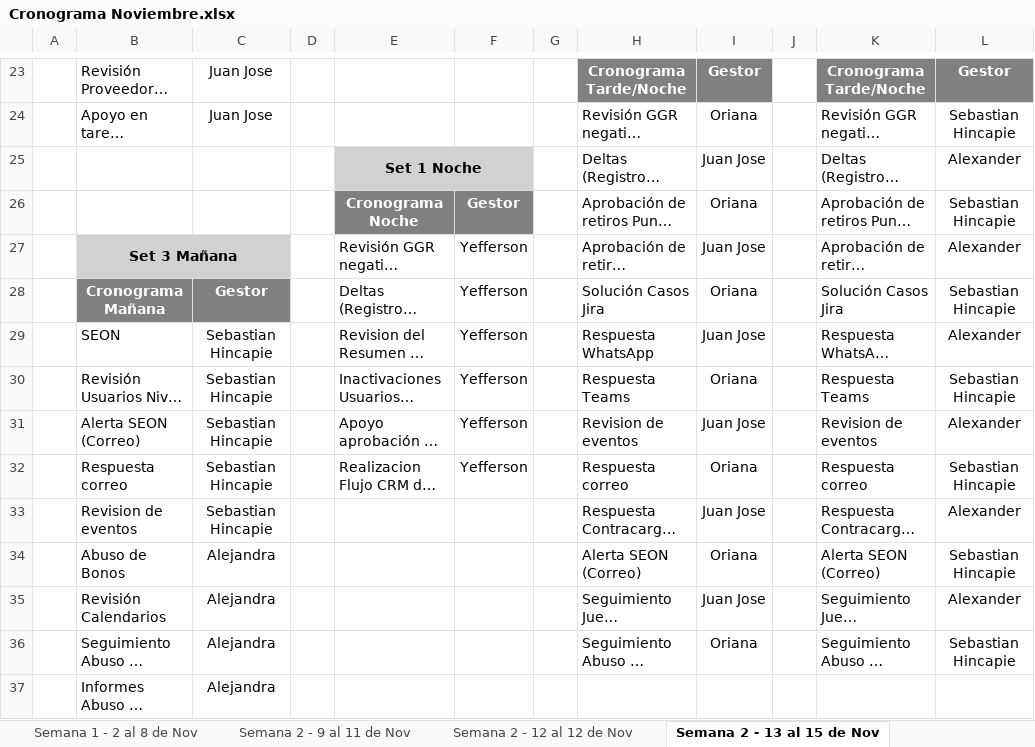
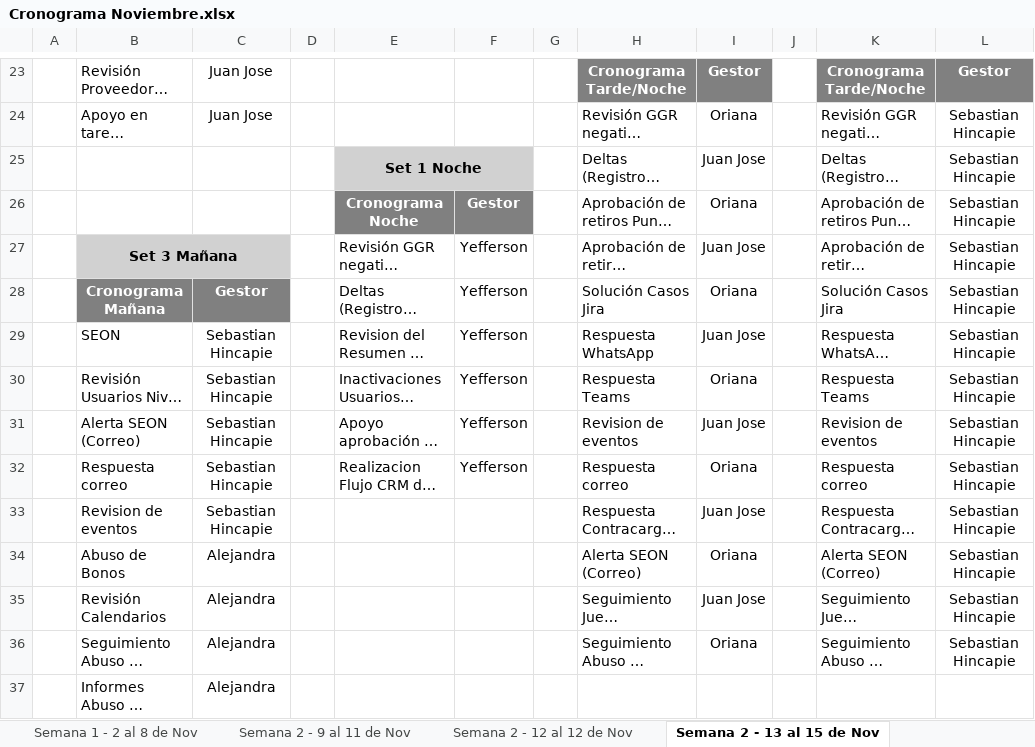
Before and after one commit to VirtualSoft026/riesgovirtualsoft, an Excel workbook: Cronograma de Tareas/Cronograma Noviembre.xlsx, sheet Semana 2 - 13 al 15 de Nov, drawn as a sheet; only a part is shown, gaps mark what is left out; long unchanged cells end in …; values as stored, in another font and other column widths than the file's, no borders; conditional formats not drawn; the diff covers the shown part only; the diff names each change by its address in the sheet, - before the commit and + after, or states it on an @@ line.

```diff
--- a/Cronograma de Tareas/Cronograma Noviembre.xlsx (sheet Semana 2 - 13 al 15 de Nov)
+++ b/Cronograma de Tareas/Cronograma Noviembre.xlsx (sheet Semana 2 - 13 al 15 de Nov)
-L25: Alexander
+L25: Sebastian Hincapie
-L27: Alexander
+L27: Sebastian Hincapie
-L29: Alexander
+L29: Sebastian Hincapie
-L31: Alexander
+L31: Sebastian Hincapie
-L33: Alexander
+L33: Sebastian Hincapie
-L35: Alexander
+L35: Sebastian Hincapie
```
Also changed, not shown: 22 edited cells elsewhere in this sheet.
